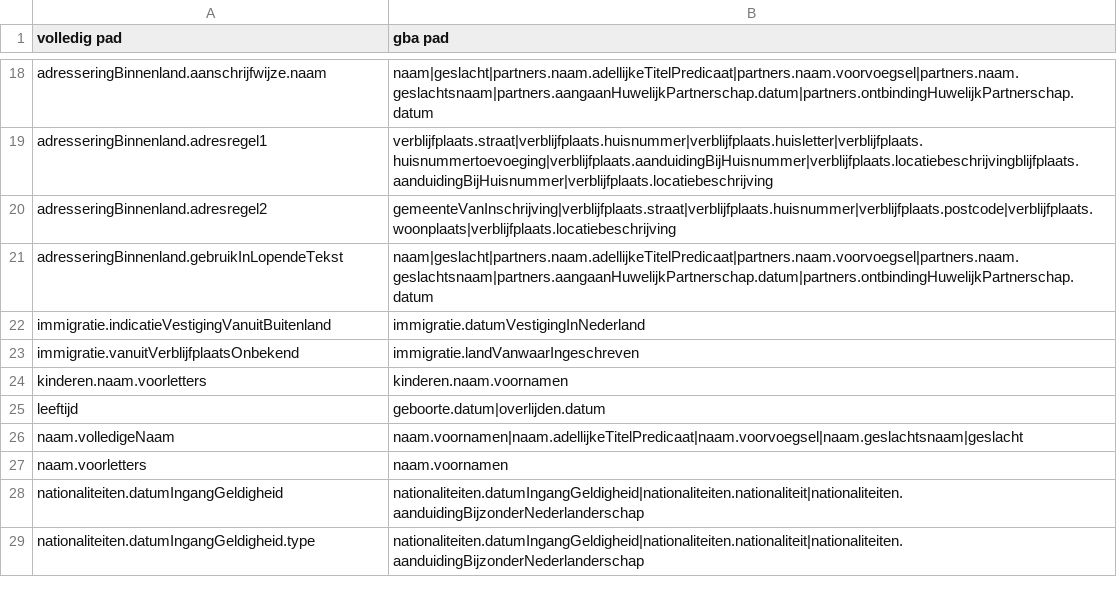
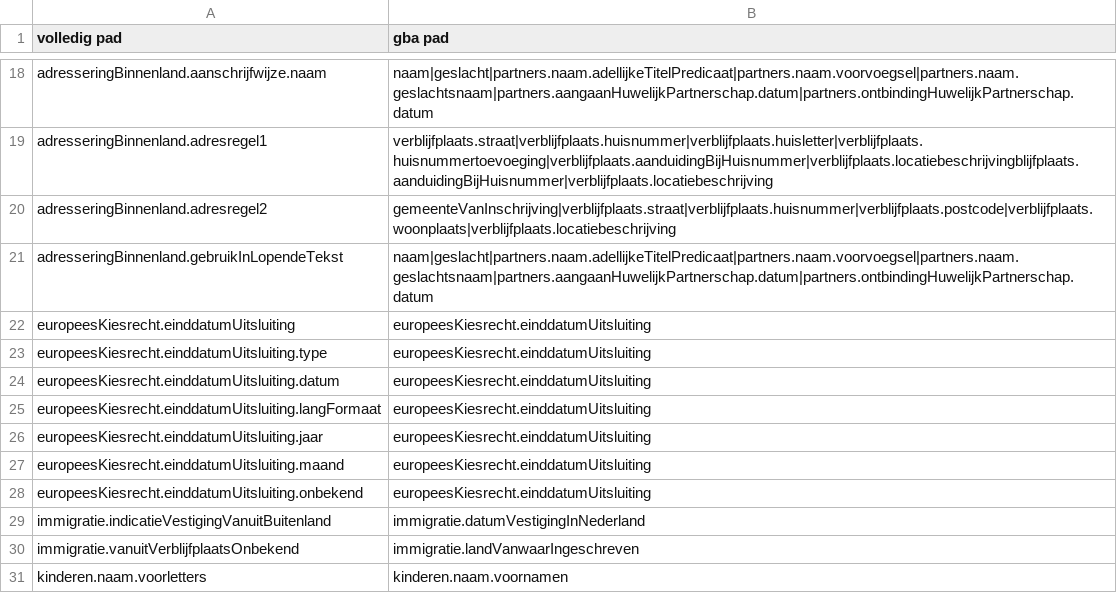
Before and after one commit to BRP-API/Haal-Centraal-BRP-bevragen, a CSV file: features/gba-dev/fields-mapping-gba.csv, drawn as a sheet; only a part is shown, gaps mark what is left out; the shorter side is filled out with more unchanged rows; the diff names each change by its address in the sheet, - before the commit and + after, or states it on an @@ line.

Commit message:
fix(specs): europees kiesrecht scenario's

```diff
--- a/features/gba-dev/fields-mapping-gba.csv
+++ b/features/gba-dev/fields-mapping-gba.csv
+row 22: europeesKiesrecht.einddatumUitsluiting | europeesKiesrecht.einddatumUitsluiting
+row 23: europeesKiesrecht.einddatumUitsluiting.type | europeesKiesrecht.einddatumUitsluiting
+row 24: europeesKiesrecht.einddatumUitsluiting.datum | europeesKiesrecht.einddatumUitsluiting
+row 25: europeesKiesrecht.einddatumUitsluiting.langFormaat | europeesKiesrecht.einddatumUitsluiting
+row 26: europeesKiesrecht.einddatumUitsluiting.jaar | europeesKiesrecht.einddatumUitsluiting
+row 27: europeesKiesrecht.einddatumUitsluiting.maand | europeesKiesrecht.einddatumUitsluiting
+row 28: europeesKiesrecht.einddatumUitsluiting.onbekend | europeesKiesrecht.einddatumUitsluiting
```
Also changed, not shown: 5 other files.
